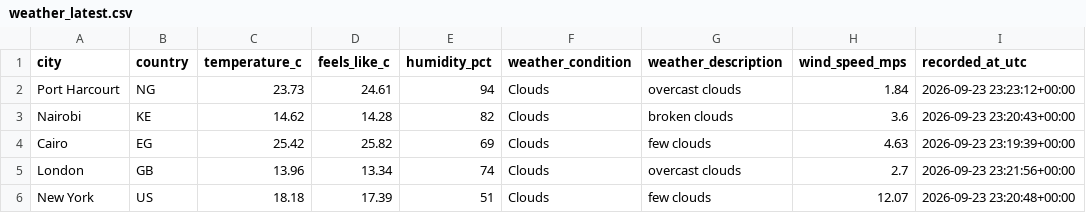
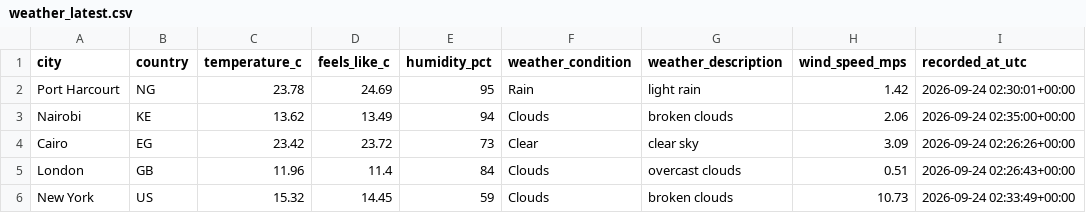
Before and after one commit to Kogbaraburabari/weather-etl-pipeline, a CSV file: data/weather_latest.csv, drawn as a sheet.

```diff
--- a/data/weather_latest.csv
+++ b/data/weather_latest.csv
@@ -1,6 +1,6 @@
 city,country,temperature_c,feels_like_c,humidity_pct,weather_condition,weather_description,wind_speed_mps,recorded_at_utc
-Port Harcourt,NG,23.73,24.61,94,Clouds,overcast clouds,1.84,2026-09-23 23:23:12+00:00
-Nairobi,KE,14.62,14.28,82,Clouds,broken clouds,3.6,2026-09-23 23:20:43+00:00
-Cairo,EG,25.42,25.82,69,Clouds,few clouds,4.63,2026-09-23 23:19:39+00:00
-London,GB,13.96,13.34,74,Clouds,overcast clouds,2.7,2026-09-23 23:21:56+00:00
-New York,US,18.18,17.39,51,Clouds,few clouds,12.07,2026-09-23 23:20:48+00:00
+Port Harcourt,NG,23.78,24.69,95,Rain,light rain,1.42,2026-09-24 02:30:01+00:00
+Nairobi,KE,13.62,13.49,94,Clouds,broken clouds,2.06,2026-09-24 02:35:00+00:00
+Cairo,EG,23.42,23.72,73,Clear,clear sky,3.09,2026-09-24 02:26:26+00:00
+London,GB,11.96,11.4,84,Clouds,overcast clouds,0.51,2026-09-24 02:26:43+00:00
+New York,US,15.32,14.45,59,Clouds,broken clouds,10.73,2026-09-24 02:33:49+00:00
```
Also changed, not shown: 1 other file.
